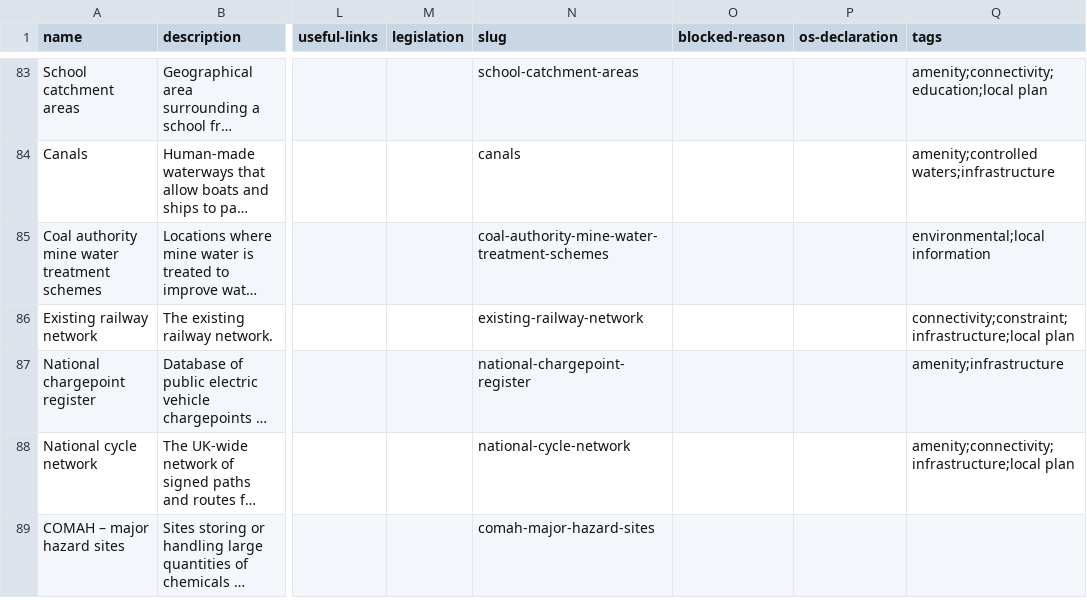
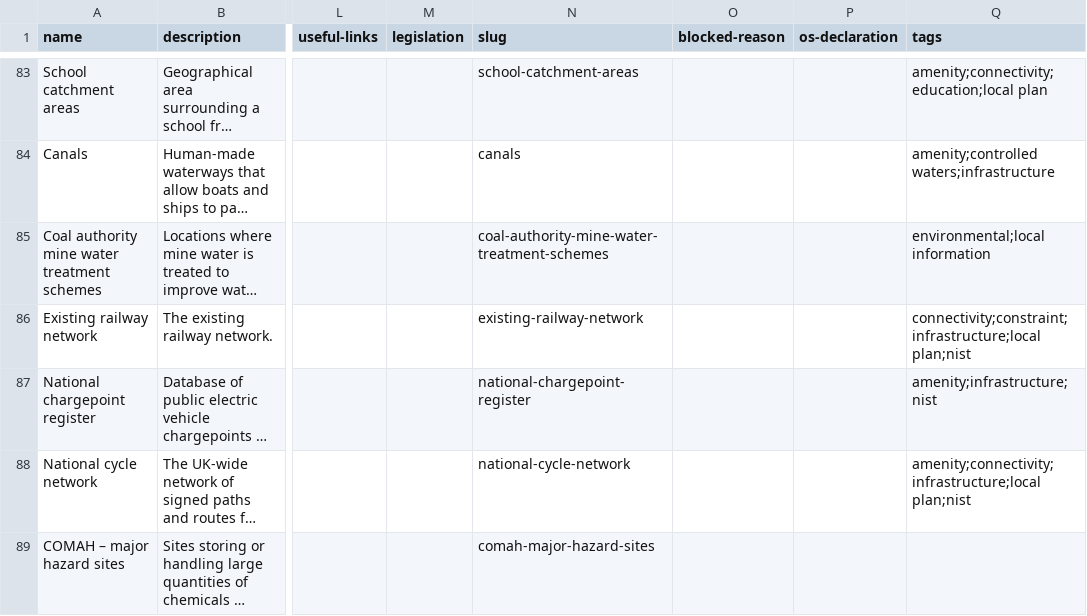
Before and after one commit to digital-land/planning-data-design, a CSV file: data/planning-considerations.csv, drawn as a sheet; only a part is shown, gaps mark what is left out; long unchanged cells end in …; the diff covers the shown part only; the diff names each change by its address in the sheet, - before the commit and + after, or states it on an @@ line.

```diff
--- a/data/planning-considerations.csv
+++ b/data/planning-considerations.csv
-Q86 (tags): connectivity;constraint;infrastructure;local plan
+Q86 (tags): connectivity;constraint;infrastructure;local plan;nist
-Q87 (tags): amenity;infrastructure
+Q87 (tags): amenity;infrastructure;nist
-Q88 (tags): amenity;connectivity;infrastructure;local plan
+Q88 (tags): amenity;connectivity;infrastructure;local plan;nist
```
Also changed, not shown: 11 edited cells elsewhere in this file.
